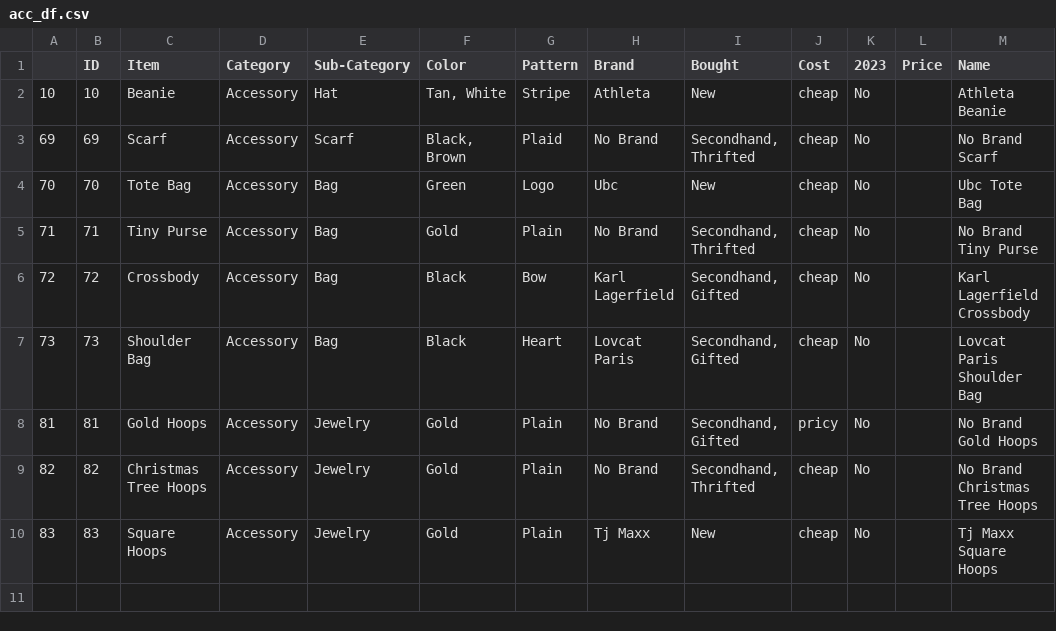
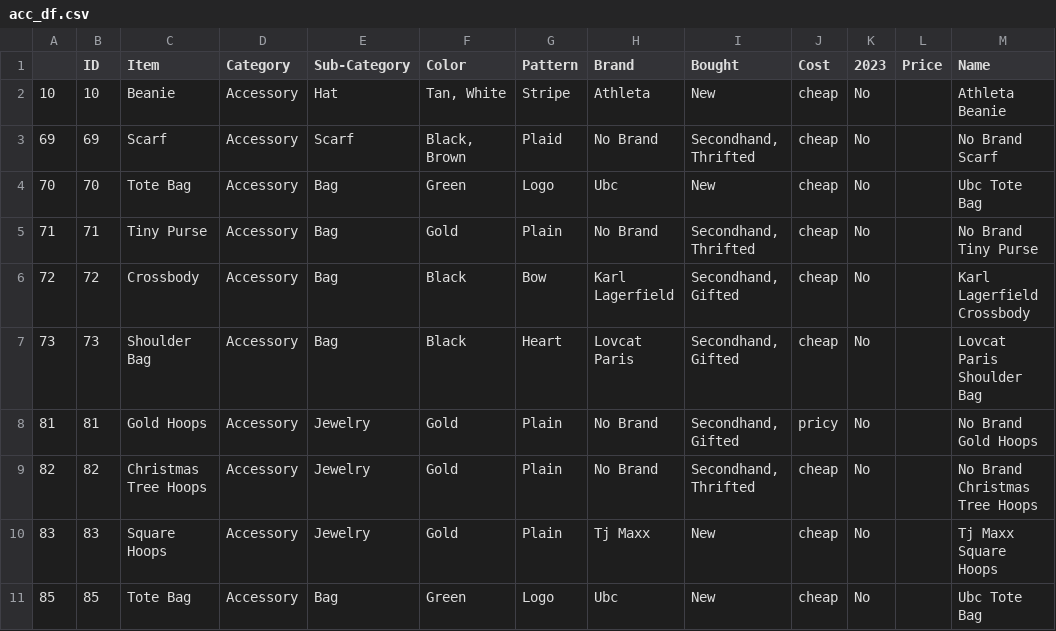
Before and after one commit to jasmineortega/SheWoreWhat, a CSV file: data/acc_df.csv, drawn as a sheet; the diff names each change by its address in the sheet, - before the commit and + after, or states it on an @@ line.

Commit message:
data: update closet

```diff
--- a/data/acc_df.csv
+++ b/data/acc_df.csv
+row 11: 85 | 85 | Tote Bag | Accessory | Bag | Green | Logo | Ubc | New | cheap | No |  | Ubc Tote Bag
```
Also changed, not shown: data/ClosetData.csv.
